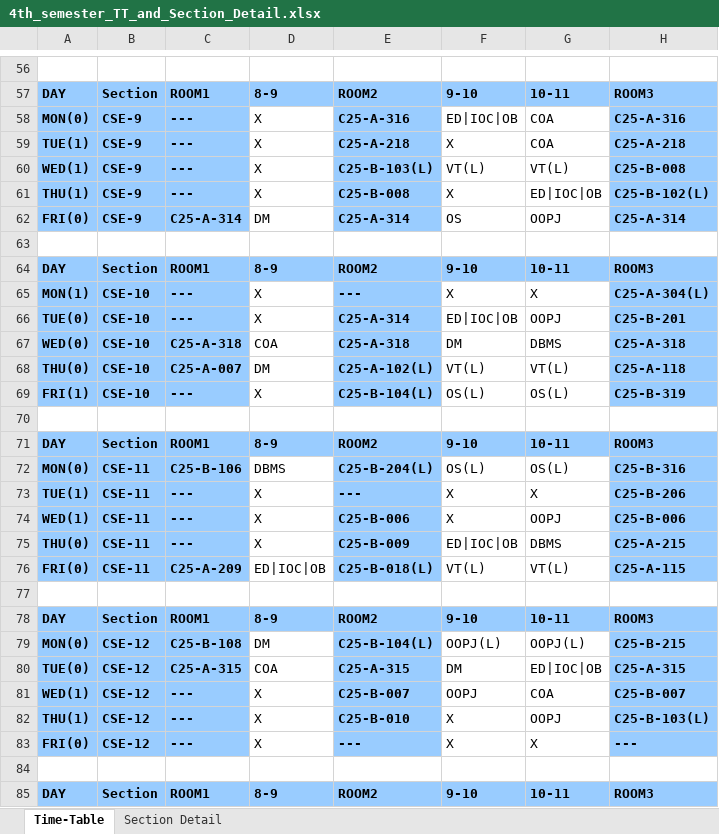
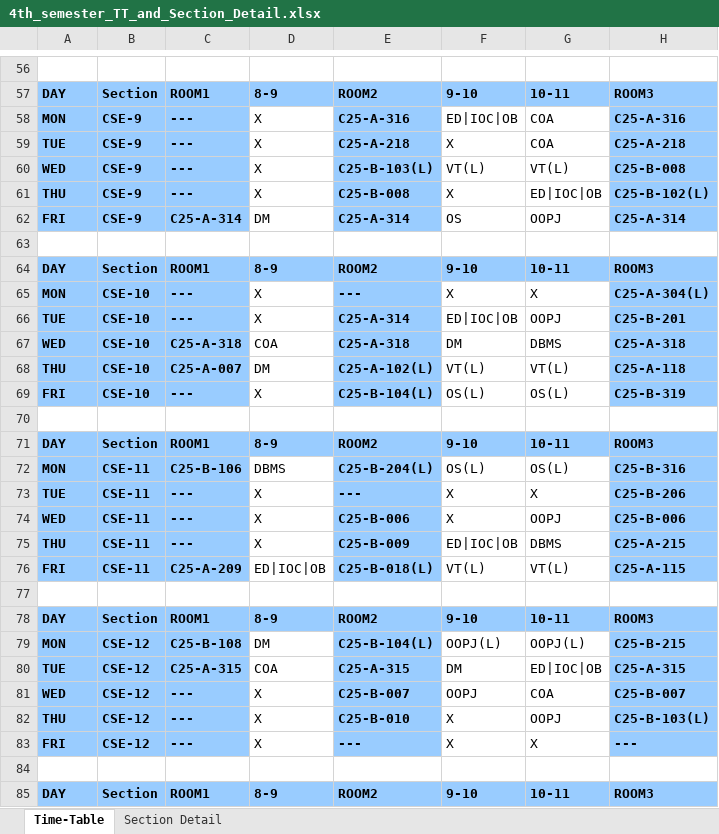
Before and after one commit to SATVIKsynopsis/kiitsaathi, an Excel workbook: public/data/4th_semester_TT_and_Section_Detail.xlsx, sheet Time-Table, drawn as a sheet; only a part is shown, gaps mark what is left out; values as stored, in another font and other column widths than the file's, no borders; the diff covers the shown part only; the diff names each change by its address in the sheet, - before the commit and + after, or states it on an @@ line.

```diff
--- a/public/data/4th_semester_TT_and_Section_Detail.xlsx (sheet Time-Table)
+++ b/public/data/4th_semester_TT_and_Section_Detail.xlsx (sheet Time-Table)
-A58: MON(0)
+A58: MON
-A59: TUE(1)
+A59: TUE
-A60: WED(1)
+A60: WED
-A61: THU(1)
+A61: THU
-A62: FRI(0)
+A62: FRI
-A65: MON(1)
+A65: MON
-A66: TUE(0)
+A66: TUE
-A67: WED(0)
+A67: WED
-A68: THU(0)
+A68: THU
-A69: FRI(1)
+A69: FRI
-A72: MON(0)
+A72: MON
-A73: TUE(1)
+A73: TUE
-A74: WED(1)
+A74: WED
-A75: THU(0)
+A75: THU
-A76: FRI(0)
+A76: FRI
-A79: MON(0)
+A79: MON
-A80: TUE(0)
+A80: TUE
-A81: WED(1)
+A81: WED
-A82: THU(1)
+A82: THU
-A83: FRI(0)
+A83: FRI
```
Also changed, not shown: 270 edited cells elsewhere in this sheet, 1 other file.
